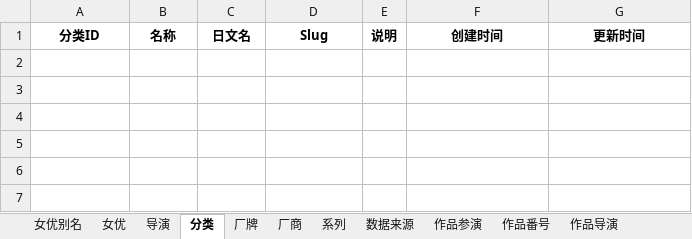
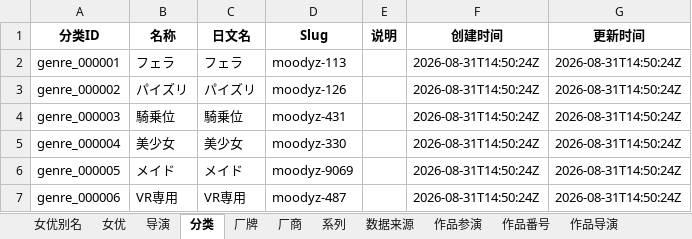
Before and after one commit to MagicBude/Averia, an Excel workbook: exports/xlsx/averia.xlsx, sheet 分类, drawn as a sheet; values as stored, in another font and other column widths than the file's, no borders; the diff names each change by its address in the sheet, - before the commit and + after, or states it on an @@ line.

Commit message:
data: 导入首个 MOODYZ 官方作品与女优数据

```diff
--- a/exports/xlsx/averia.xlsx (sheet 分类)
+++ b/exports/xlsx/averia.xlsx (sheet 分类)
+row 2: genre_000001 | フェラ | フェラ | moodyz-113 |  | 2026-08-31T14:50:24Z | 2026-08-31T14:50:24Z
+row 3: genre_000002 | パイズリ | パイズリ | moodyz-126 |  | 2026-08-31T14:50:24Z | 2026-08-31T14:50:24Z
+row 4: genre_000003 | 騎乗位 | 騎乗位 | moodyz-431 |  | 2026-08-31T14:50:24Z | 2026-08-31T14:50:24Z
+row 5: genre_000004 | 美少女 | 美少女 | moodyz-330 |  | 2026-08-31T14:50:24Z | 2026-08-31T14:50:24Z
+row 6: genre_000005 | メイド | メイド | moodyz-9069 |  | 2026-08-31T14:50:24Z | 2026-08-31T14:50:24Z
+row 7: genre_000006 | VR専用 | VR専用 | moodyz-487 |  | 2026-08-31T14:50:24Z | 2026-08-31T14:50:24Z
```
Also changed, not shown: sheet 数据来源, sheet 女优, sheet 作品分类, sheet 作品, sheet 作品番号, sheet 女优别名, 5 more sheets, 25 other files.
